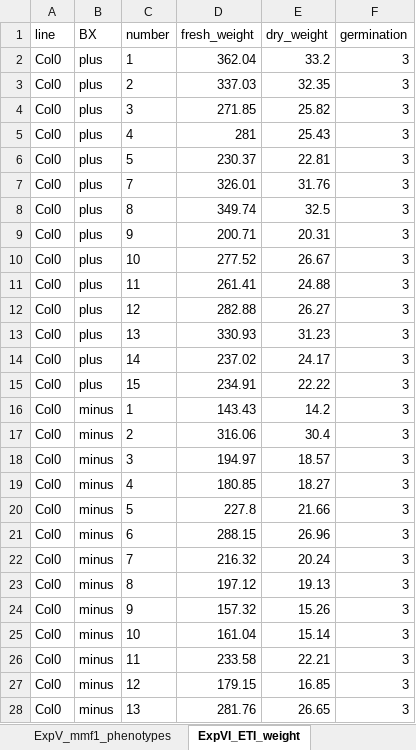
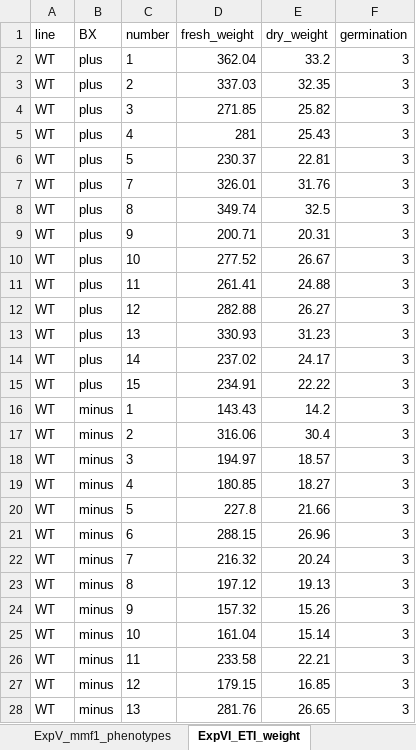
Before and after one commit to PMI-Basel/JansevanRensburg_et_al_GWAS_MMF1, an Excel workbook: 04_Mutant_feedbacks/Input/Dataset4.xlsx, sheet ExpVI_ETI_weight, drawn as a sheet; only a part is shown; values as stored, in another font and other column widths than the file's, no borders; the diff covers the shown part only; the diff names each change by its address in the sheet, - before the commit and + after, or states it on an @@ line.

```diff
--- a/04_Mutant_feedbacks/Input/Dataset4.xlsx (sheet ExpVI_ETI_weight)
+++ b/04_Mutant_feedbacks/Input/Dataset4.xlsx (sheet ExpVI_ETI_weight)
-A2:A28 (line): Col0
+A2:A28 (line): WT
```
Also changed, not shown: 1 edited cell elsewhere in this sheet, sheet ExpV_mmf1_weight, sheet ExpV_mmf1_phenotypes, sheet ExpVI_ETI_phenotypes, other sheet tabs.
